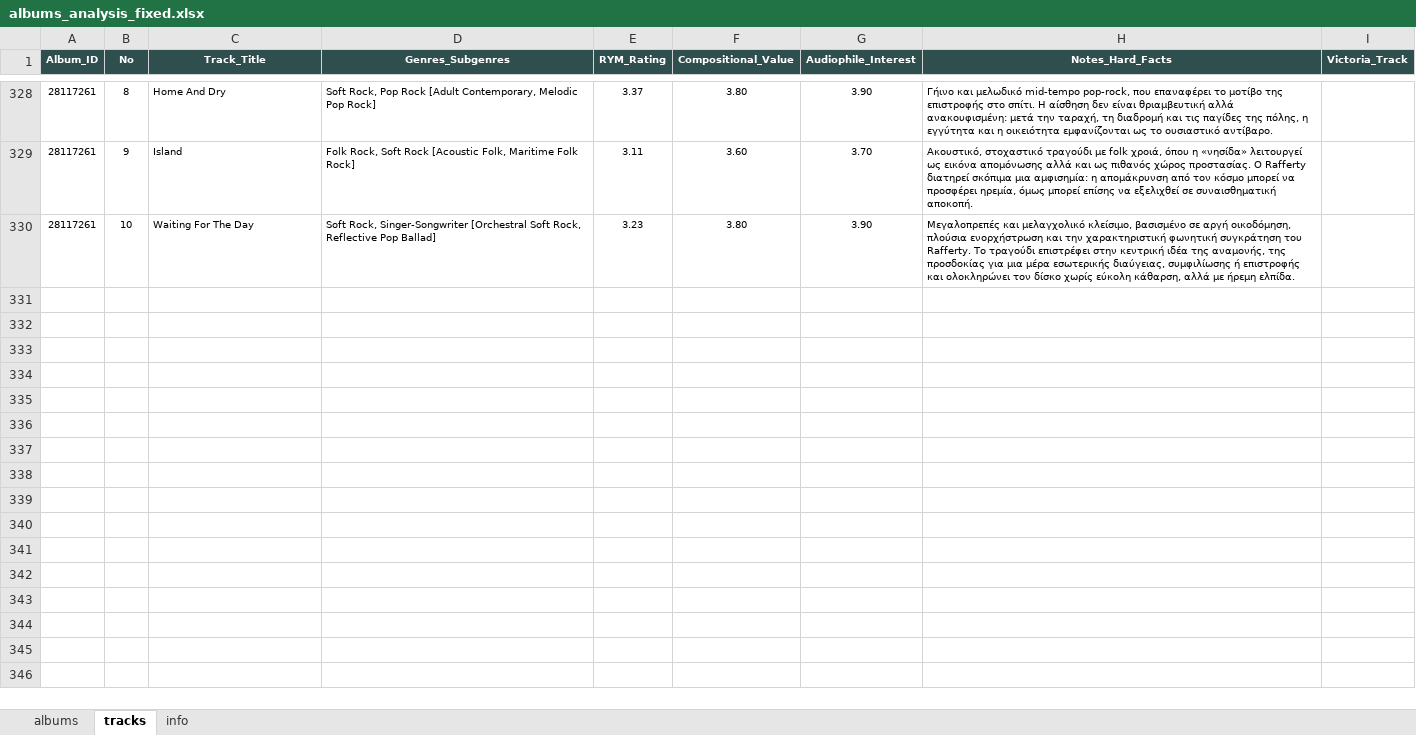
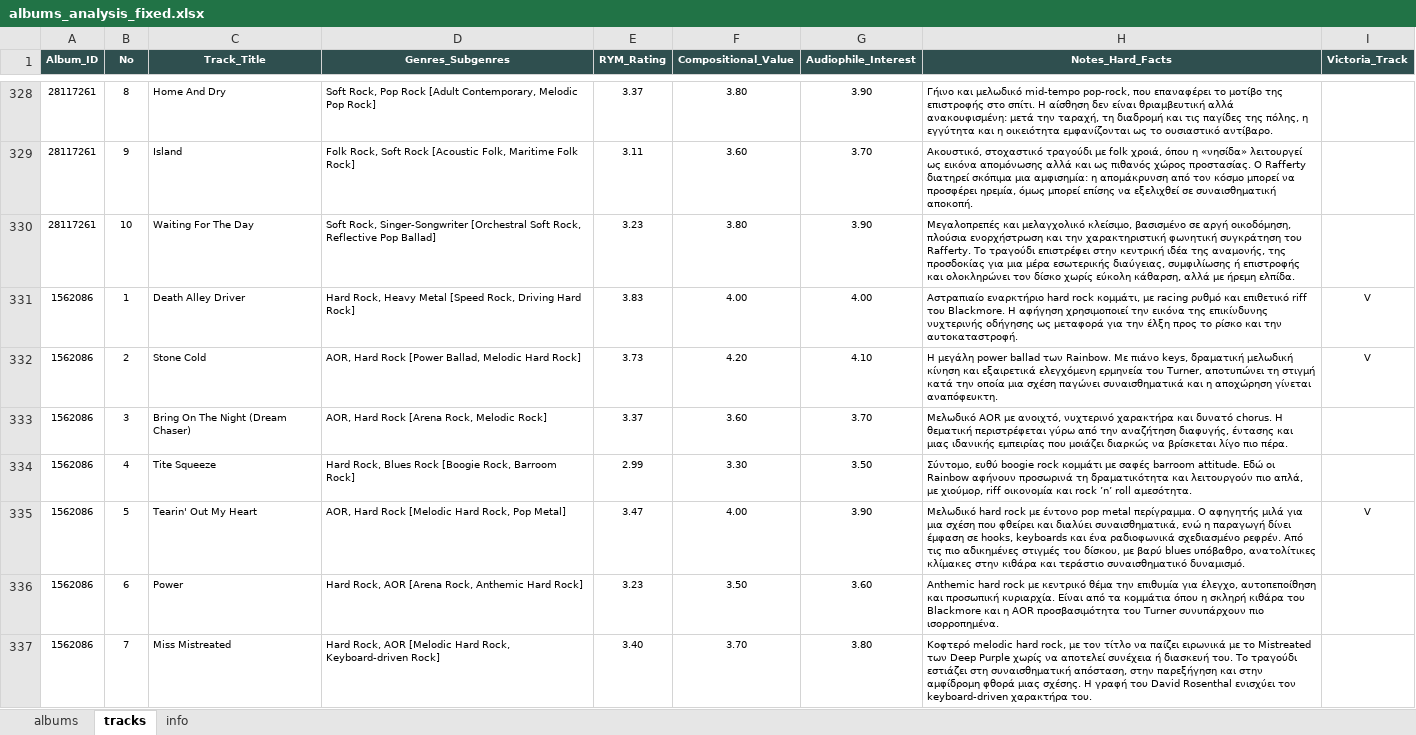
Before and after one commit to blueaegean/music-archive, an Excel workbook: albums_analysis_fixed.xlsx, sheet tracks, drawn as a sheet; only a part is shown, gaps mark what is left out; values as stored, in another font and other column widths than the file's, no borders; the diff covers the shown part only; the diff names each change by its address in the sheet, - before the commit and + after, or states it on an @@ line.

Commit message:
Add files via upload

```diff
--- a/albums_analysis_fixed.xlsx (sheet tracks)
+++ b/albums_analysis_fixed.xlsx (sheet tracks)
+row 331: 1562086 | 1 | Death Alley Driver | Hard Rock, Heavy Metal [Speed Rock, Driving Hard Rock] | 3.83 | 4.00 | 4.00 | Αστραπιαίο εναρκτήριο hard rock κομμάτι, με racing ρυθμό και επιθετικό riff του Blackmore. Η αφήγηση χρησιμοποιεί την εικόνα της επικίνδυνης νυχτερινής οδήγησης ως μεταφορά για την έλξη προς το ρίσκο και την αυτοκαταστροφή. | V
+row 332: 1562086 | 2 | Stone Cold | AOR, Hard Rock [Power Ballad, Melodic Hard Rock] | 3.73 | 4.20 | 4.10 | Η μεγάλη power ballad των Rainbow. Με πιάνο keys, δραματική μελωδική κίνηση και εξαιρετικά ελεγχόμενη ερμηνεία του Turner, αποτυπώνει τη στιγμή κατά την οποία μια σχέση παγώνει συναισθηματικά και η αποχώρηση γίνεται αναπόφευκτη. | V
+row 333: 1562086 | 3 | Bring On The Night (Dream Chaser) | AOR, Hard Rock [Arena Rock, Melodic Rock] | 3.37 | 3.60 | 3.70 | Μελωδικό AOR με ανοιχτό, νυχτερινό χαρακτήρα και δυνατό chorus. Η θεματική περιστρέφεται γύρω από την αναζήτηση διαφυγής, έντασης και μιας ιδανικής εμπειρίας που μοιάζει διαρκώς να βρίσκεται λίγο πιο πέρα.
+row 334: 1562086 | 4 | Tite Squeeze | Hard Rock, Blues Rock [Boogie Rock, Barroom Rock] | 2.99 | 3.30 | 3.50 | Σύντομο, ευθύ boogie rock κομμάτι με σαφές barroom attitude. Εδώ οι Rainbow αφήνουν προσωρινά τη δραματικότητα και λειτουργούν πιο απλά, με χιούμορ, riff οικονομία και rock ’n’ roll αμεσότητα.
+row 335: 1562086 | 5 | Tearin' Out My Heart | AOR, Hard Rock [Melodic Hard Rock, Pop Metal] | 3.47 | 4.00 | 3.90 | Μελωδικό hard rock με έντονο pop metal περίγραμμα. Ο αφηγητής μιλά για μια σχέση που φθείρει και διαλύει συναισθηματικά, ενώ η παραγωγή δίνει έμφαση σε hooks, keyboards και ένα ραδιοφωνικά σχεδιασμένο ρεφρέν. Από τις πιο αδικημένες στιγμές του δίσκου, με βαρύ blues υπόβαθρο, ανατολίτικες κλίμακες στην κιθάρα και τεράστιο συναισθηματικό δυναμισμό. | V
+row 336: 1562086 | 6 | Power | Hard Rock, AOR [Arena Rock, Anthemic Hard Rock] | 3.23 | 3.50 | 3.60 | Anthemic hard rock με κεντρικό θέμα την επιθυμία για έλεγχο, αυτοπεποίθηση και προσωπική κυριαρχία. Είναι από τα κομμάτια όπου η σκληρή κιθάρα του Blackmore και η AOR προσβασιμότητα του Turner συνυπάρχουν πιο ισορροπημένα.
+row 337: 1562086 | 7 | Miss Mistreated | Hard Rock, AOR [Melodic Hard Rock, Keyboard-driven Rock] | 3.40 | 3.70 | 3.80 | Κοφτερό melodic hard rock, με τον τίτλο να παίζει ειρωνικά με το Mistreated των Deep Purple χωρίς να αποτελεί συνέχεια ή διασκευή του. Το τραγούδι εστιάζει στη συναισθηματική απόσταση, στην παρεξήγηση και στην αμφίδρομη φθορά μιας σχέσης. Η γραφή του David Rosenthal ενισχύει τον keyboard-driven χαρακτήρα του.
```
Also changed, not shown: 20 added rows elsewhere in this sheet, sheet albums.
